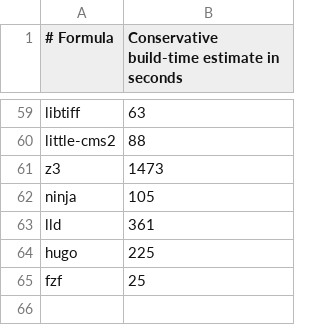
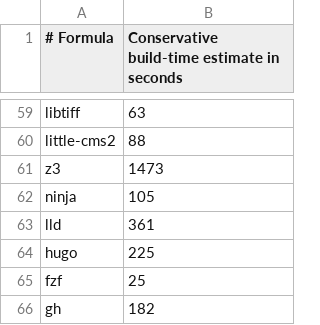
Before and after one commit to quyleanh/homebrew-tap, a TSV file: .github/build-times.tsv, drawn as a sheet; only a part is shown, gaps mark what is left out.

```diff
--- a/.github/build-times.tsv
+++ b/.github/build-times.tsv
@@ -65 +65,2 @@ hugo	225
 fzf	25
+gh	182
```
Also changed, not shown: 2 other files.
